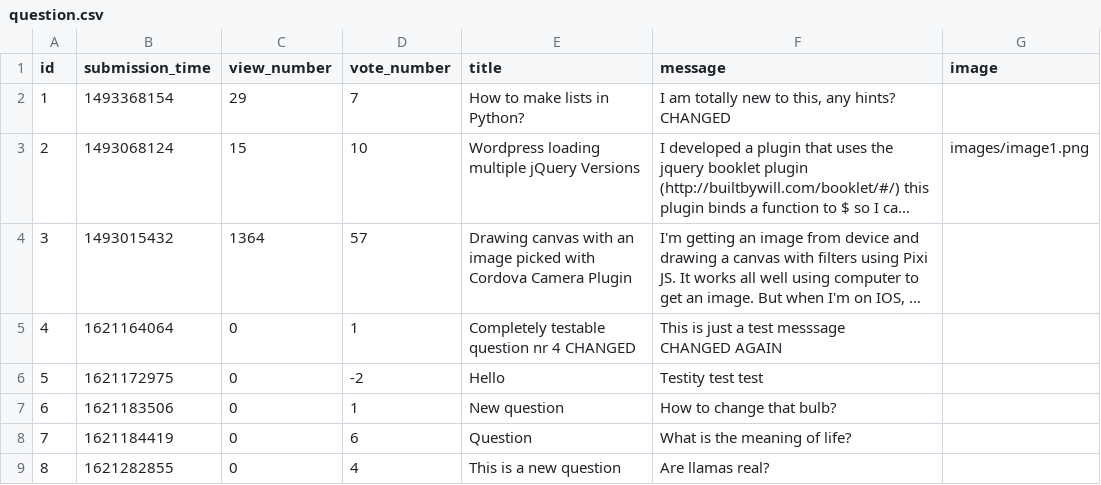
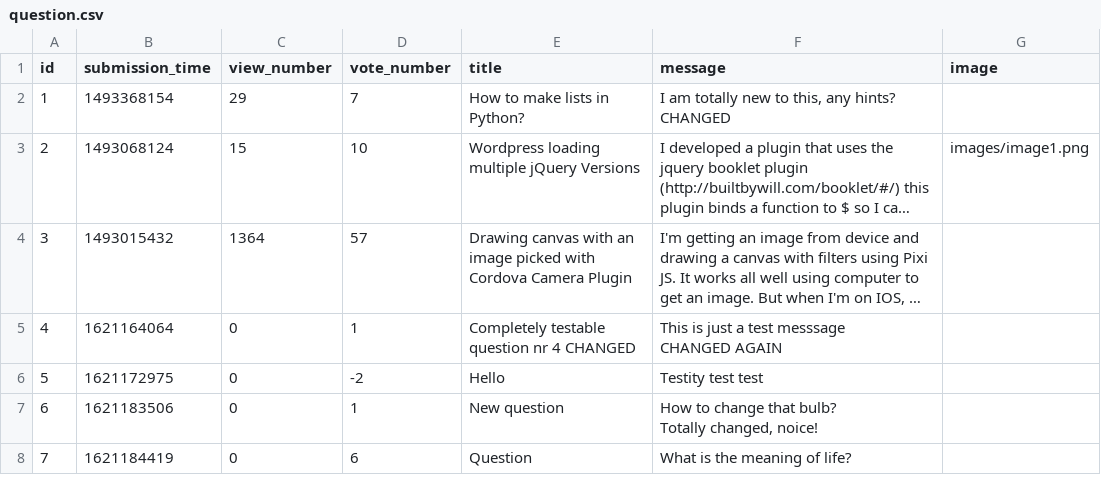
Before and after one commit to damianTrybuszek/Ask-Mate, a CSV file: sample_data/question.csv, drawn as a sheet; long unchanged cells end in ….

```diff
--- a/sample_data/question.csv
+++ b/sample_data/question.csv
@@ -20,4 +20,5 @@ CHANGED AGAIN",
 5,1621172975,0,-2,Hello,Testity test test,
-6,1621183506,0,1,New question,How to change that bulb?,
+6,1621183506,0,1,New question,"How to change that bulb?
+
+Totally changed, noice!",
 7,1621184419,0,6,Question,What is the meaning of life?,
-8,1621282855,0,4,This is a new question,Are llamas real?,
```
Also changed, not shown: sample_data/answer.csv, 3 other files.
